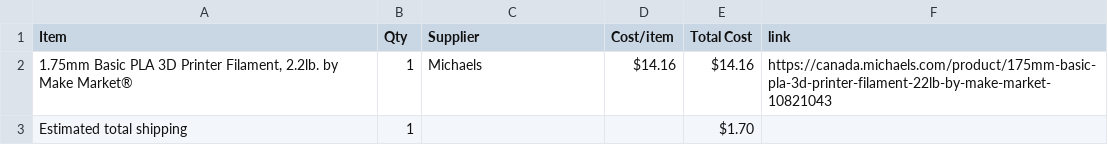
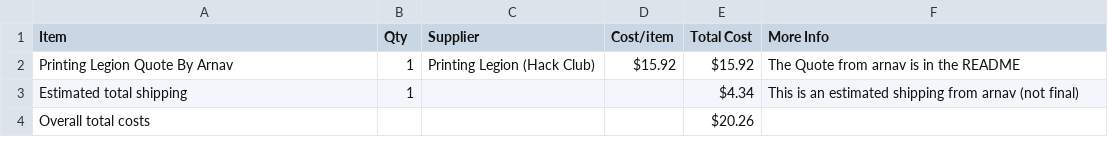
Before and after one commit to Smileydude23/Half-Life---Week-2-CAD, a CSV file: BOM.csv, drawn as a sheet.

Commit message:
More accurate BOM

```diff
--- a/BOM.csv
+++ b/BOM.csv
@@ -1,3 +1,4 @@
-Item,Qty,Supplier,Cost/item,Total Cost,link
-"1.75mm Basic PLA 3D Printer Filament, 2.2lb. by Make Market®",1,Michaels,$14.16,$14.16,https://canada.michaels.com/product/175mm-basic-pla-3d-printer-filament-22lb-by-make-market-10821043
-Estimated total shipping,1,,,$1.70,
+Item,Qty,Supplier,Cost/item,Total Cost, More Info
+"Printing Legion Quote By Arnav",1,Printing Legion (Hack Club),$15.92,$15.92, The Quote from arnav is in the README
+Estimated total shipping,1,,,$4.34, This is an estimated shipping from arnav (not final)
+Overall total costs,,,,$20.26,
```
